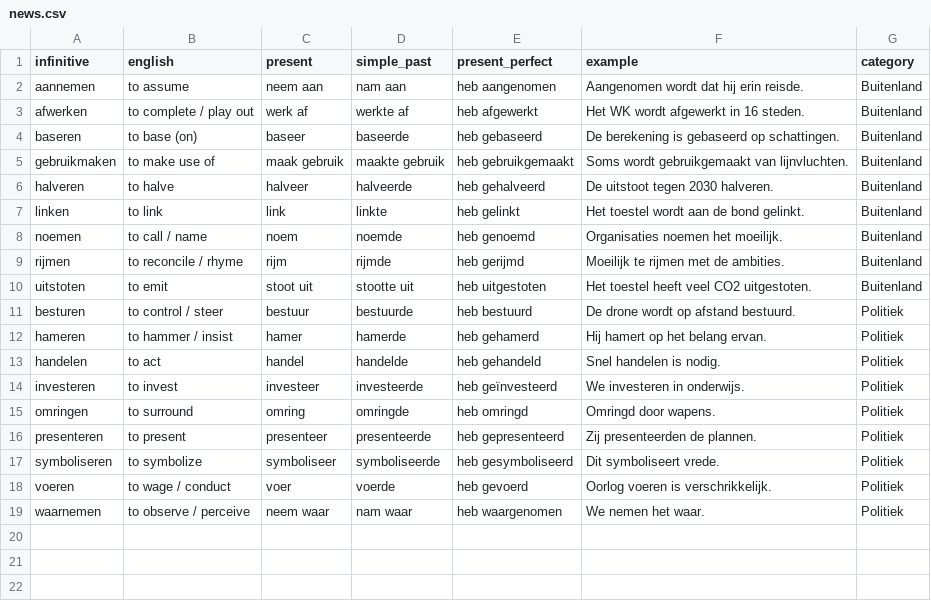
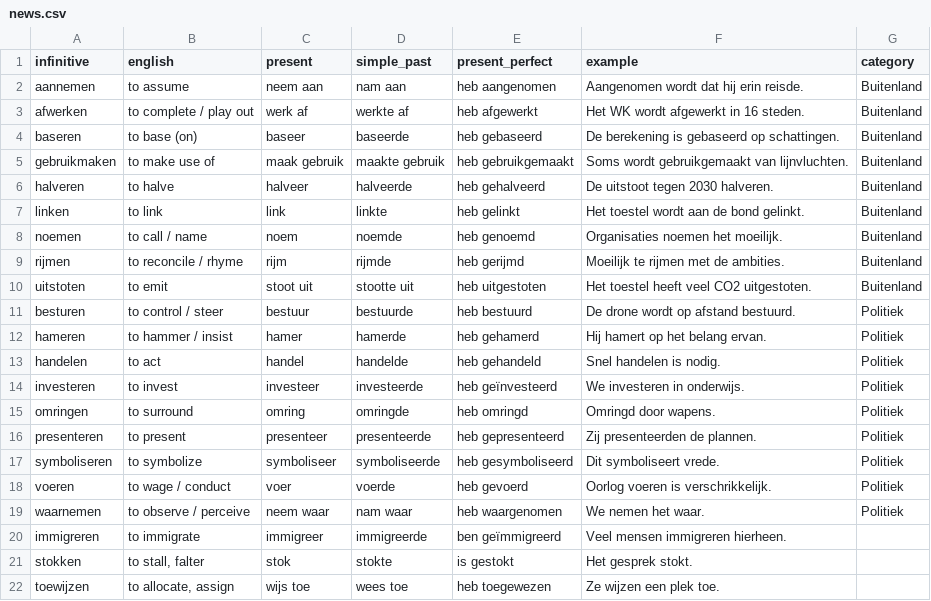
Before and after one commit to burwei/dutch-learning, a CSV file: vocab/verb/news.csv, drawn as a sheet; the diff names each change by its address in the sheet, - before the commit and + after, or states it on an @@ line.

```diff
--- a/vocab/verb/news.csv
+++ b/vocab/verb/news.csv
+row 20: immigreren | to immigrate | immigreer | immigreerde | ben geïmmigreerd | Veel mensen immigreren hierheen.
+row 21: stokken | to stall, falter | stok | stokte | is gestokt | Het gesprek stokt.
+row 22: toewijzen | to allocate, assign | wijs toe | wees toe | heb toegewezen | Ze wijzen een plek toe.
```
Also changed, not shown: vocab/adj/news.csv, vocab/noun/news.csv, 3 other files.
